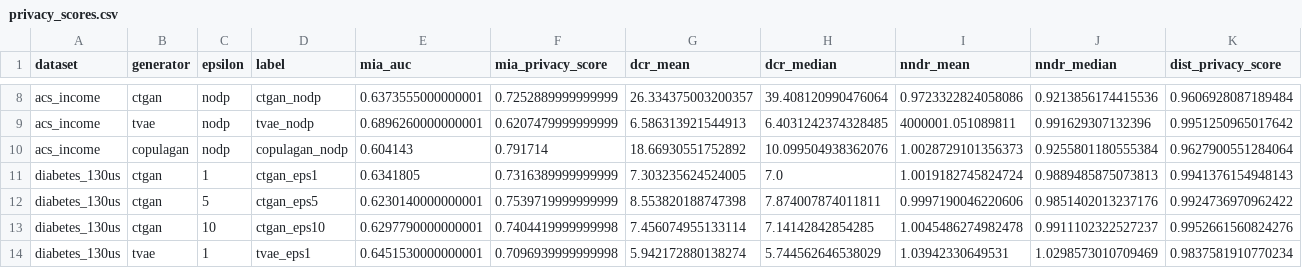
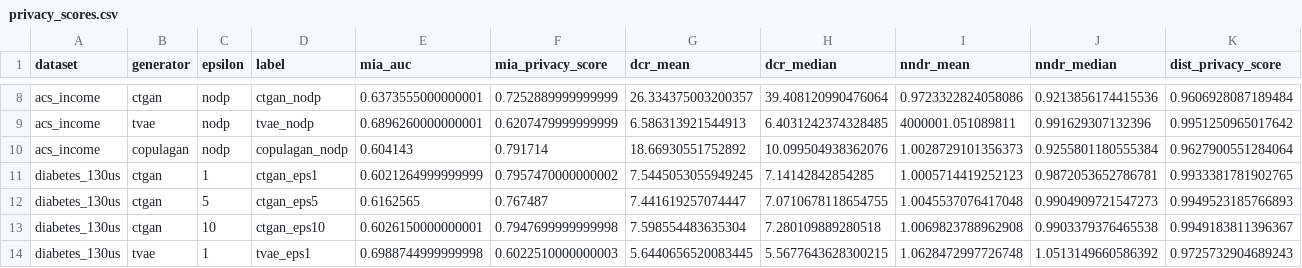
Before and after one commit to aryaman2603/SyntheticDataPipeline, a CSV file: outputs/results/privacy_scores.csv, drawn as a sheet; only a part is shown, gaps mark what is left out; the diff covers the shown part only.

```diff
--- a/outputs/results/privacy_scores.csv
+++ b/outputs/results/privacy_scores.csv
@@ -10,5 +10,5 @@ acs_income,tvae,nodp,tvae_nodp,0.6896260000000001,0.6207479999999999,6.586313921
 acs_income,copulagan,nodp,copulagan_nodp,0.604143,0.791714,18.66930551752892,10.099504938362076,1.0028729101356373,0.9255801180555384,0.9627900551284064
-diabetes_130us,ctgan,1,ctgan_eps1,0.6341805,0.7316389999999999,7.303235624524005,7.0,1.0019182745824724,0.9889485875073813,0.9941376154948143
-diabetes_130us,ctgan,5,ctgan_eps5,0.6230140000000001,0.7539719999999999,8.553820188747398,7.874007874011811,0.9997190046220606,0.9851402013237176,0.9924736970962422
-diabetes_130us,ctgan,10,ctgan_eps10,0.6297790000000001,0.7404419999999998,7.456074955133114,7.14142842854285,1.0045486274982478,0.9911102322527237,0.9952661560824276
-diabetes_130us,tvae,1,tvae_eps1,0.6451530000000001,0.7096939999999998,5.942172880138274,5.744562646538029,1.03942330649531,1.0298573010709469,0.9837581910770234
+diabetes_130us,ctgan,1,ctgan_eps1,0.6021264999999999,0.7957470000000002,7.5445053055949245,7.14142842854285,1.0005714419252123,0.9872053652786781,0.9933381781902765
+diabetes_130us,ctgan,5,ctgan_eps5,0.6162565,0.767487,7.441619257074447,7.0710678118654755,1.0045537076417048,0.9904909721547273,0.9949523185766893
+diabetes_130us,ctgan,10,ctgan_eps10,0.6026150000000001,0.7947699999999998,7.598554483635304,7.280109889280518,1.0069823788962908,0.9903379376465538,0.9949183811396367
+diabetes_130us,tvae,1,tvae_eps1,0.6988744999999998,0.6022510000000003,5.6440656520083445,5.5677643628300215,1.0628472997726748,1.0513149660586392,0.9725732904689243
```
Also changed, not shown: 98 edited cells elsewhere in this file, outputs/results/full_benchmark.csv, outputs/results/utility_scores.csv, 19 other files.
